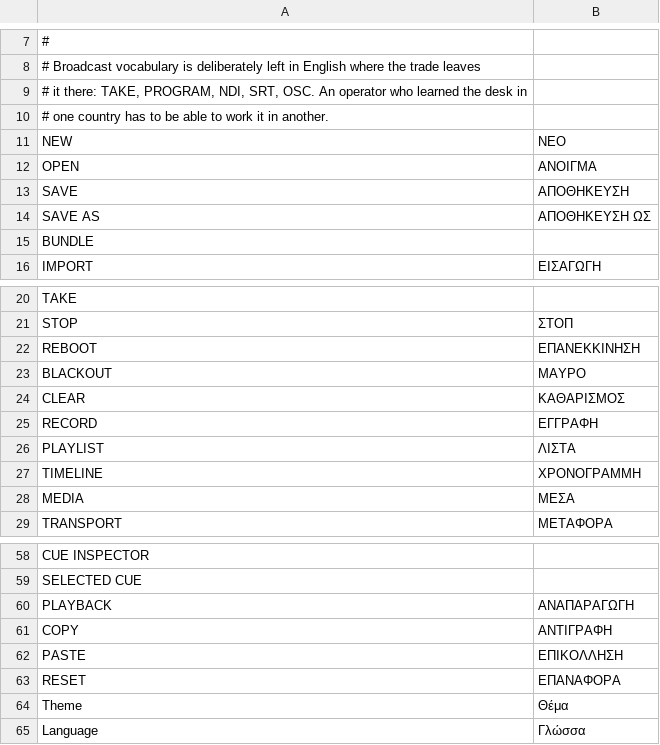
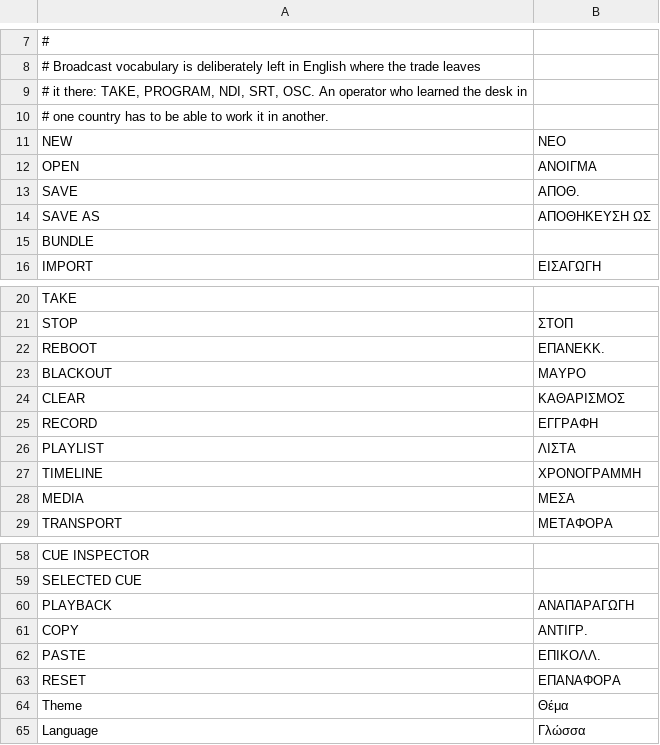
Before and after one commit to Utopian-Academy/Deckboy, a TSV file: data/lang/el.tsv, drawn as a sheet; only a part is shown, gaps mark what is left out.

```diff
--- a/data/lang/el.tsv
+++ b/data/lang/el.tsv
@@ -12,3 +12,3 @@ NEW	ΝΕΟ
 OPEN	ΑΝΟΙΓΜΑ
-SAVE	ΑΠΟΘΗΚΕΥΣΗ
+SAVE	ΑΠΟΘ.
 SAVE AS	ΑΠΟΘΗΚΕΥΣΗ ΩΣ
@@ -21,3 +21,3 @@ TAKE
 STOP	ΣΤΟΠ
-REBOOT	ΕΠΑΝΕΚΚΙΝΗΣΗ
+REBOOT	ΕΠΑΝΕΚΚ.
 BLACKOUT	ΜΑΥΡΟ
@@ -60,4 +60,4 @@ SELECTED CUE
 PLAYBACK	ΑΝΑΠΑΡΑΓΩΓΗ
-COPY	ΑΝΤΙΓΡΑΦΗ
-PASTE	ΕΠΙΚΟΛΛΗΣΗ
+COPY	ΑΝΤΙΓΡ.
+PASTE	ΕΠΙΚΟΛΛ.
 RESET	ΕΠΑΝΑΦΟΡΑ
```
Also changed, not shown: data/lang/es-CU.tsv, data/lang/fr.tsv, 15 other files.
